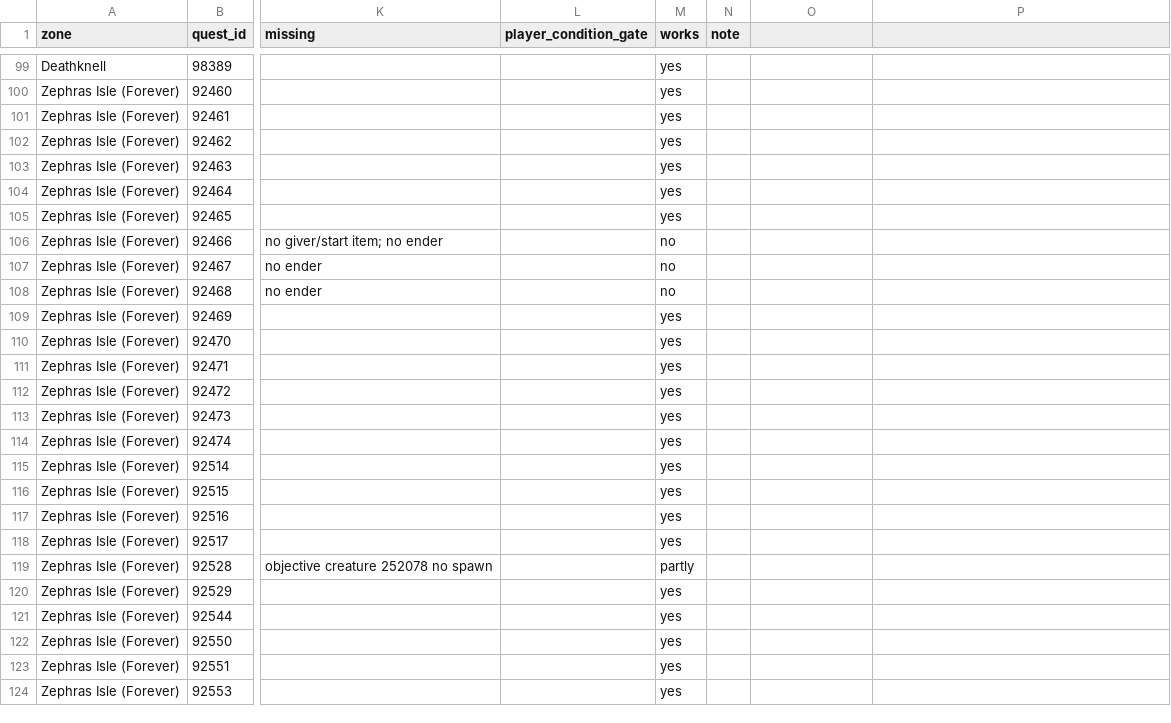
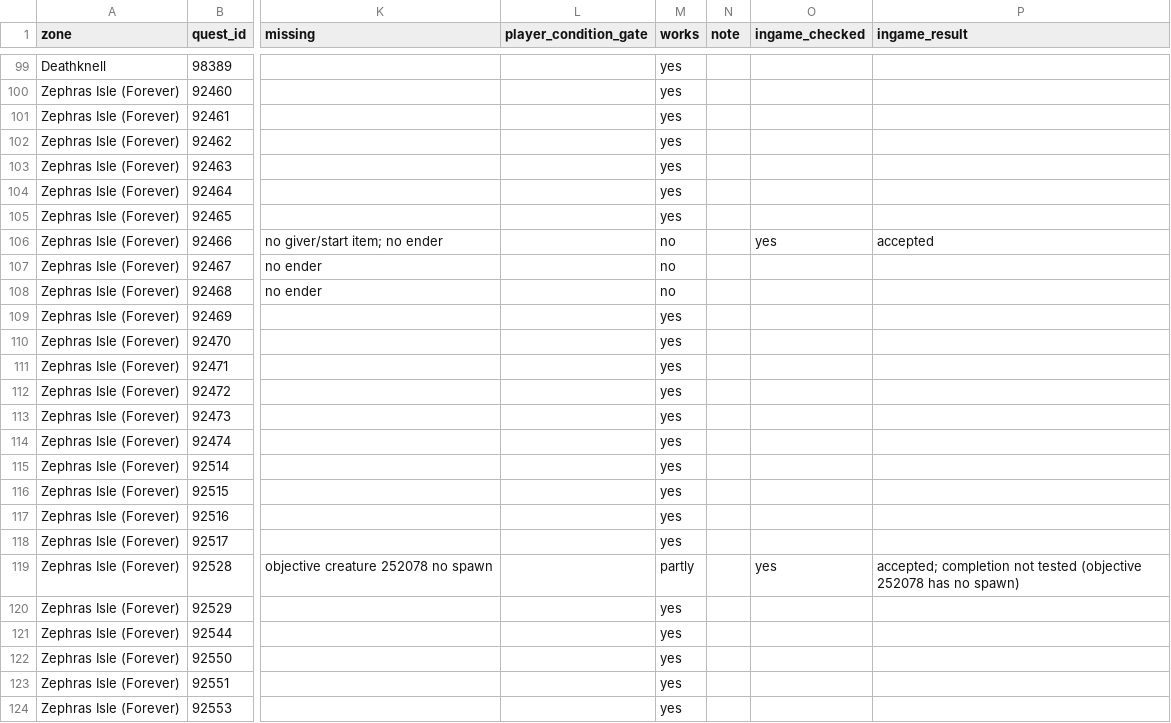
Before and after one commit to pjerra/TortoiseBots, a CSV file: forever/data/waterys/starting-zone-quests.csv, drawn as a sheet; only a part is shown, gaps mark what is left out; the diff covers the shown part only; the diff names each change by its address in the sheet, - before the commit and + after, or states it on an @@ line.

Commit message:
In-game results: first pets and starting-zone quests (#186)
Hunter fully verified; warlock Imp 688 confirmed missing and Voidwalker 1471
works. Add ingame_checked/ingame_result to the 9 tested starting-zone quests
(7961/91752 completable; 13939/26904/14437/24857 not in DB; 6395 gate does not
block; 92466/92528 accepted).

Co-authored-by: waterys419 <waterys419@users.noreply.github.com>

```diff
--- a/forever/data/waterys/starting-zone-quests.csv
+++ b/forever/data/waterys/starting-zone-quests.csv
-O1: (empty)
+O1: ingame_checked
-P1: (empty)
+P1: ingame_result
-O106 (ingame_checked): (empty)
+O106 (ingame_checked): yes
-P106 (ingame_result): (empty)
+P106 (ingame_result): accepted
-O119 (ingame_checked): (empty)
+O119 (ingame_checked): yes
-P119 (ingame_result): (empty)
+P119 (ingame_result): accepted; completion not tested (objective 252078 has no spawn)
```
Also changed, not shown: 14 edited cells elsewhere in this file, 1 other file.
